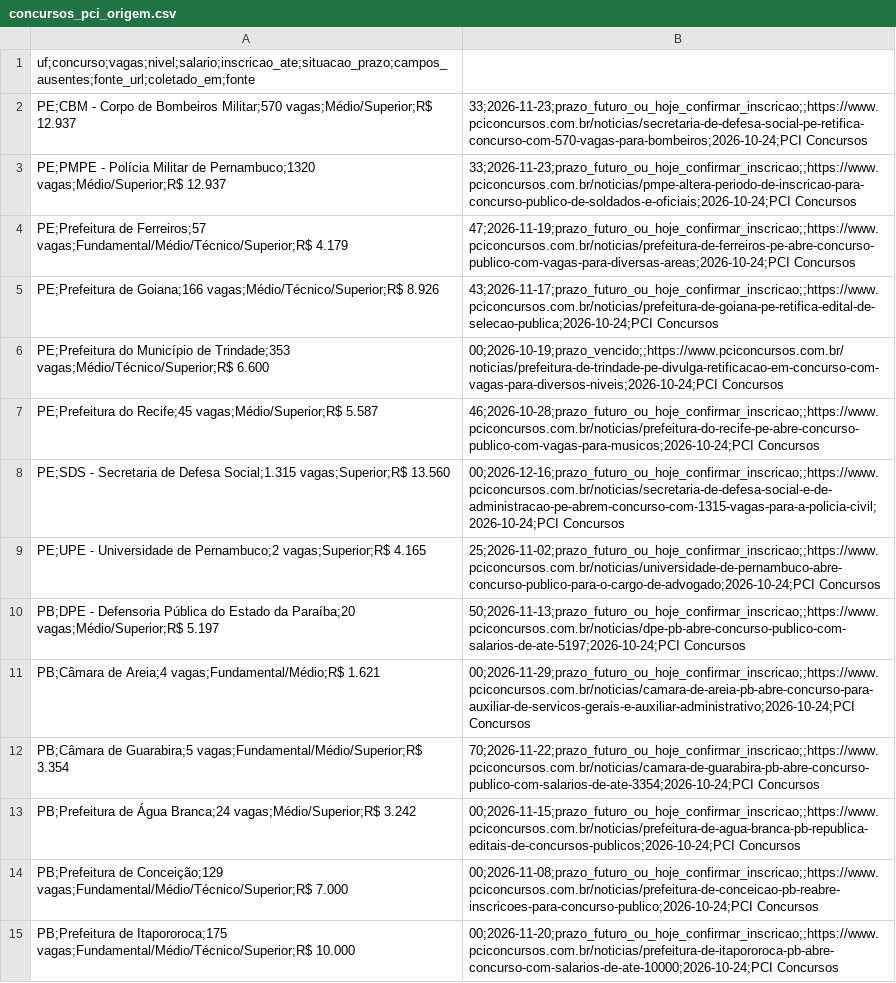
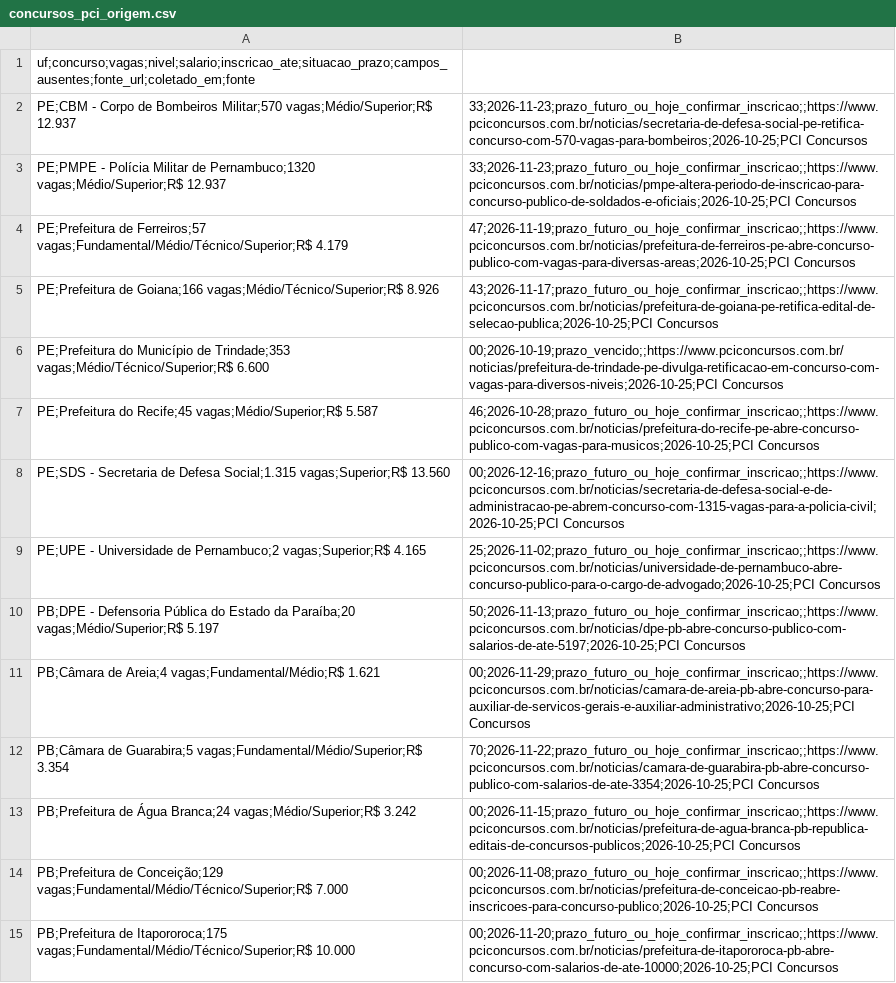
Before and after one commit to fpontualprog/aprovaja, a CSV file: data/concursos_pci_origem.csv, drawn as a sheet; only a part is shown; the diff covers the shown part only; the diff names each change by its address in the sheet, - before the commit and + after, or states it on an @@ line.

```diff
--- a/data/concursos_pci_origem.csv
+++ b/data/concursos_pci_origem.csv
-B2: 33;2026-11-23;prazo_futuro_ou_hoje_confirmar_inscricao;;https://www.pciconcursos.com.br/noticias/secretaria-de-defesa-social-pe-retifica-concurso-com-570-vagas-para-bombeiros;2026-10-24;PCI Concursos
+B2: 33;2026-11-23;prazo_futuro_ou_hoje_confirmar_inscricao;;https://www.pciconcursos.com.br/noticias/secretaria-de-defesa-social-pe-retifica-concurso-com-570-vagas-para-bombeiros;2026-10-25;PCI Concursos
-B3: 33;2026-11-23;prazo_futuro_ou_hoje_confirmar_inscricao;;https://www.pciconcursos.com.br/noticias/pmpe-altera-periodo-de-inscricao-para-concurso-publico-de-soldados-e-oficiais;2026-10-24;PCI Concursos
+B3: 33;2026-11-23;prazo_futuro_ou_hoje_confirmar_inscricao;;https://www.pciconcursos.com.br/noticias/pmpe-altera-periodo-de-inscricao-para-concurso-publico-de-soldados-e-oficiais;2026-10-25;PCI Concursos
-B4: 47;2026-11-19;prazo_futuro_ou_hoje_confirmar_inscricao;;https://www.pciconcursos.com.br/noticias/prefeitura-de-ferreiros-pe-abre-concurso-publico-com-vagas-para-diversas-areas;2026-10-24;PCI Concursos
+B4: 47;2026-11-19;prazo_futuro_ou_hoje_confirmar_inscricao;;https://www.pciconcursos.com.br/noticias/prefeitura-de-ferreiros-pe-abre-concurso-publico-com-vagas-para-diversas-areas;2026-10-25;PCI Concursos
-B5: 43;2026-11-17;prazo_futuro_ou_hoje_confirmar_inscricao;;https://www.pciconcursos.com.br/noticias/prefeitura-de-goiana-pe-retifica-edital-de-selecao-publica;2026-10-24;PCI Concursos
+B5: 43;2026-11-17;prazo_futuro_ou_hoje_confirmar_inscricao;;https://www.pciconcursos.com.br/noticias/prefeitura-de-goiana-pe-retifica-edital-de-selecao-publica;2026-10-25;PCI Concursos
-B6: 00;2026-10-19;prazo_vencido;;https://www.pciconcursos.com.br/noticias/prefeitura-de-trindade-pe-divulga-retificacao-em-concurso-com-vagas-para-diversos-niveis;2026-10-24;PCI Concursos
+B6: 00;2026-10-19;prazo_vencido;;https://www.pciconcursos.com.br/noticias/prefeitura-de-trindade-pe-divulga-retificacao-em-concurso-com-vagas-para-diversos-niveis;2026-10-25;PCI Concursos
-B7: 46;2026-10-28;prazo_futuro_ou_hoje_confirmar_inscricao;;https://www.pciconcursos.com.br/noticias/prefeitura-do-recife-pe-abre-concurso-publico-com-vagas-para-musicos;2026-10-24;PCI Concursos
+B7: 46;2026-10-28;prazo_futuro_ou_hoje_confirmar_inscricao;;https://www.pciconcursos.com.br/noticias/prefeitura-do-recife-pe-abre-concurso-publico-com-vagas-para-musicos;2026-10-25;PCI Concursos
-B8: 00;2026-12-16;prazo_futuro_ou_hoje_confirmar_inscricao;;https://www.pciconcursos.com.br/noticias/secretaria-de-defesa-social-e-de-administracao-pe-abrem-concurso-com-1315-vagas-para-a-policia-civil;2026-10-24;PCI Concursos
+B8: 00;2026-12-16;prazo_futuro_ou_hoje_confirmar_inscricao;;https://www.pciconcursos.com.br/noticias/secretaria-de-defesa-social-e-de-administracao-pe-abrem-concurso-com-1315-vagas-para-a-policia-civil;2026-10-25;PCI Concursos
-B9: 25;2026-11-02;prazo_futuro_ou_hoje_confirmar_inscricao;;https://www.pciconcursos.com.br/noticias/universidade-de-pernambuco-abre-concurso-publico-para-o-cargo-de-advogado;2026-10-24;PCI Concursos
+B9: 25;2026-11-02;prazo_futuro_ou_hoje_confirmar_inscricao;;https://www.pciconcursos.com.br/noticias/universidade-de-pernambuco-abre-concurso-publico-para-o-cargo-de-advogado;2026-10-25;PCI Concursos
-B10: 50;2026-11-13;prazo_futuro_ou_hoje_confirmar_inscricao;;https://www.pciconcursos.com.br/noticias/dpe-pb-abre-concurso-publico-com-salarios-de-ate-5197;2026-10-24;PCI Concursos
+B10: 50;2026-11-13;prazo_futuro_ou_hoje_confirmar_inscricao;;https://www.pciconcursos.com.br/noticias/dpe-pb-abre-concurso-publico-com-salarios-de-ate-5197;2026-10-25;PCI Concursos
-B11: 00;2026-11-29;prazo_futuro_ou_hoje_confirmar_inscricao;;https://www.pciconcursos.com.br/noticias/camara-de-areia-pb-abre-concurso-para-auxiliar-de-servicos-gerais-e-auxiliar-administrativo;2026-10-24;PCI Concursos
+B11: 00;2026-11-29;prazo_futuro_ou_hoje_confirmar_inscricao;;https://www.pciconcursos.com.br/noticias/camara-de-areia-pb-abre-concurso-para-auxiliar-de-servicos-gerais-e-auxiliar-administrativo;2026-10-25;PCI Concursos
-B12: 70;2026-11-22;prazo_futuro_ou_hoje_confirmar_inscricao;;https://www.pciconcursos.com.br/noticias/camara-de-guarabira-pb-abre-concurso-publico-com-salarios-de-ate-3354;2026-10-24;PCI Concursos
+B12: 70;2026-11-22;prazo_futuro_ou_hoje_confirmar_inscricao;;https://www.pciconcursos.com.br/noticias/camara-de-guarabira-pb-abre-concurso-publico-com-salarios-de-ate-3354;2026-10-25;PCI Concursos
-B13: 00;2026-11-15;prazo_futuro_ou_hoje_confirmar_inscricao;;https://www.pciconcursos.com.br/noticias/prefeitura-de-agua-branca-pb-republica-editais-de-concursos-publicos;2026-10-24;PCI Concursos
+B13: 00;2026-11-15;prazo_futuro_ou_hoje_confirmar_inscricao;;https://www.pciconcursos.com.br/noticias/prefeitura-de-agua-branca-pb-republica-editais-de-concursos-publicos;2026-10-25;PCI Concursos
-B14: 00;2026-11-08;prazo_futuro_ou_hoje_confirmar_inscricao;;https://www.pciconcursos.com.br/noticias/prefeitura-de-conceicao-pb-reabre-inscricoes-para-concurso-publico;2026-10-24;PCI Concursos
+B14: 00;2026-11-08;prazo_futuro_ou_hoje_confirmar_inscricao;;https://www.pciconcursos.com.br/noticias/prefeitura-de-conceicao-pb-reabre-inscricoes-para-concurso-publico;2026-10-25;PCI Concursos
-B15: 00;2026-11-20;prazo_futuro_ou_hoje_confirmar_inscricao;;https://www.pciconcursos.com.br/noticias/prefeitura-de-itapororoca-pb-abre-concurso-com-salarios-de-ate-10000;2026-10-24;PCI Concursos
+B15: 00;2026-11-20;prazo_futuro_ou_hoje_confirmar_inscricao;;https://www.pciconcursos.com.br/noticias/prefeitura-de-itapororoca-pb-abre-concurso-com-salarios-de-ate-10000;2026-10-25;PCI Concursos
```
Also changed, not shown: 41 edited cells elsewhere in this file, data/concursos_elegiveis.csv, data/historico_prazos_vencidos.csv, 6 other files.
